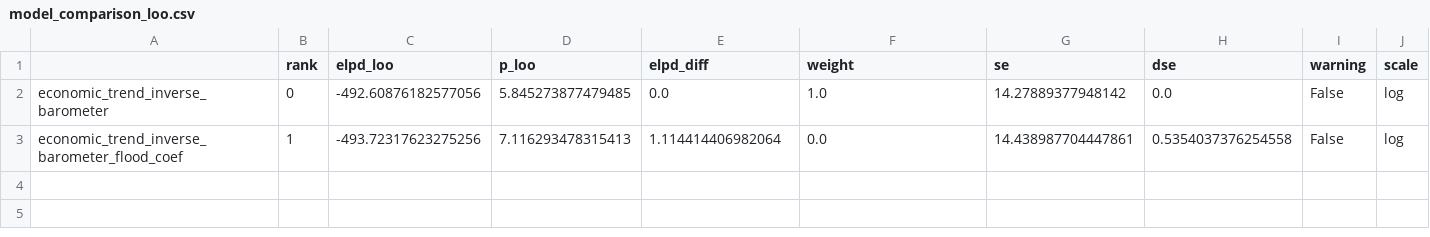
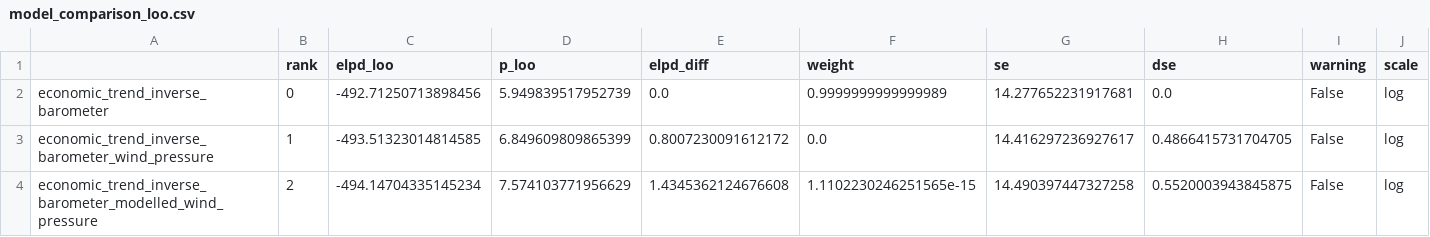
Before and after one commit to JohnFaxeJensen/Speciale, a CSV file: Code/Week4/Plots/model_comparison_loo.csv, drawn as a sheet.

```diff
--- a/Code/Week4/Plots/model_comparison_loo.csv
+++ b/Code/Week4/Plots/model_comparison_loo.csv
@@ -1,3 +1,4 @@
 ,rank,elpd_loo,p_loo,elpd_diff,weight,se,dse,warning,scale
-economic_trend_inverse_barometer,0,-492.60876182577056,5.845273877479485,0.0,1.0,14.27889377948142,0.0,False,log
-economic_trend_inverse_barometer_flood_coef,1,-493.72317623275256,7.116293478315413,1.114414406982064,0.0,14.438987704447861,0.5354037376254558,False,log
+economic_trend_inverse_barometer,0,-492.71250713898456,5.949839517952739,0.0,0.9999999999999989,14.277652231917681,0.0,False,log
+economic_trend_inverse_barometer_wind_pressure,1,-493.51323014814585,6.849609809865399,0.8007230091612172,0.0,14.416297236927617,0.4866415731704705,False,log
+economic_trend_inverse_barometer_modelled_wind_pressure,2,-494.14704335145234,7.574103771956629,1.4345362124676608,1.1102230246251565e-15,14.490397447327258,0.5520003943845875,False,log
```
Also changed, not shown: Code/Week4/Plots/hurricane_model_economic_trend_inverse_barometer/hurricane_model_economic_trend_inverse_barometer_summary.csv, Code/Week4/Plots/model_comparison_waic.csv, 9 other files.
